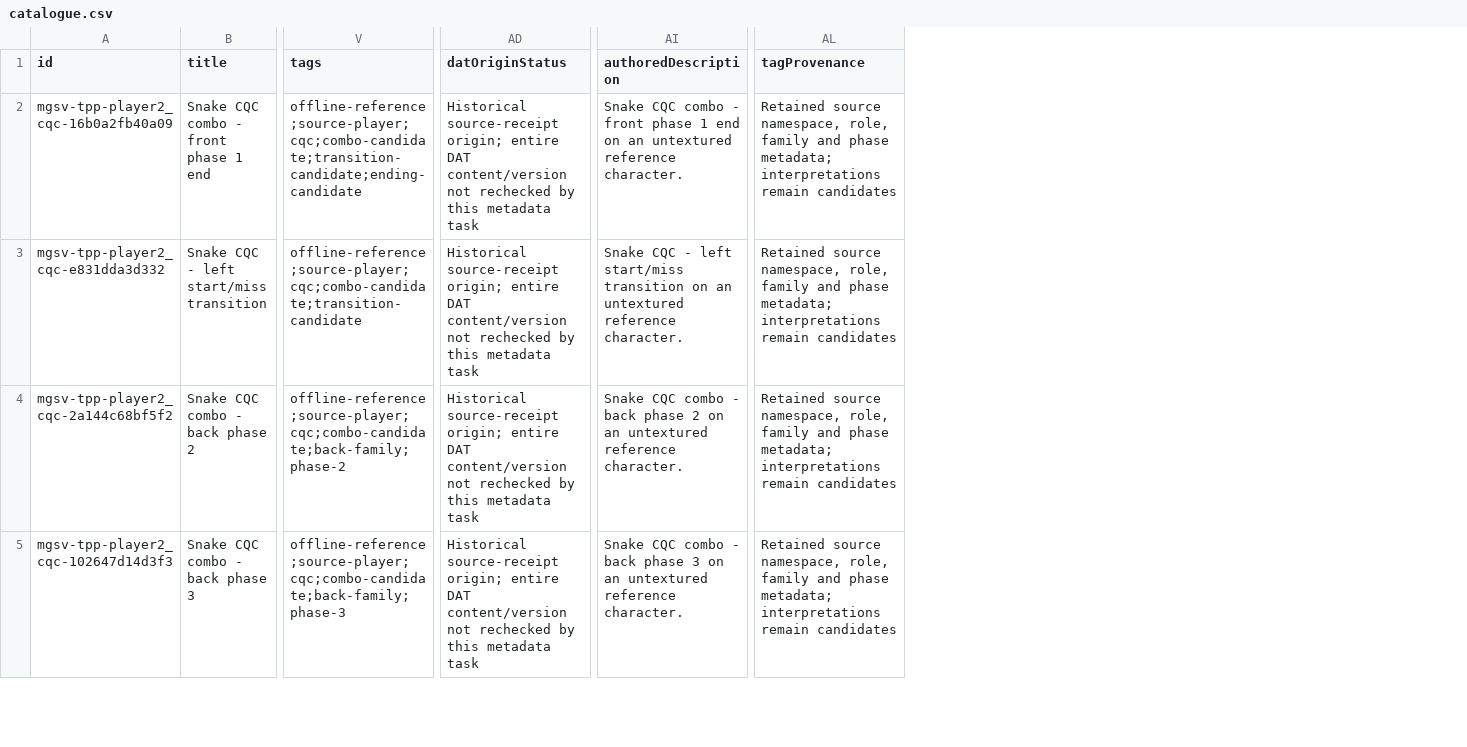
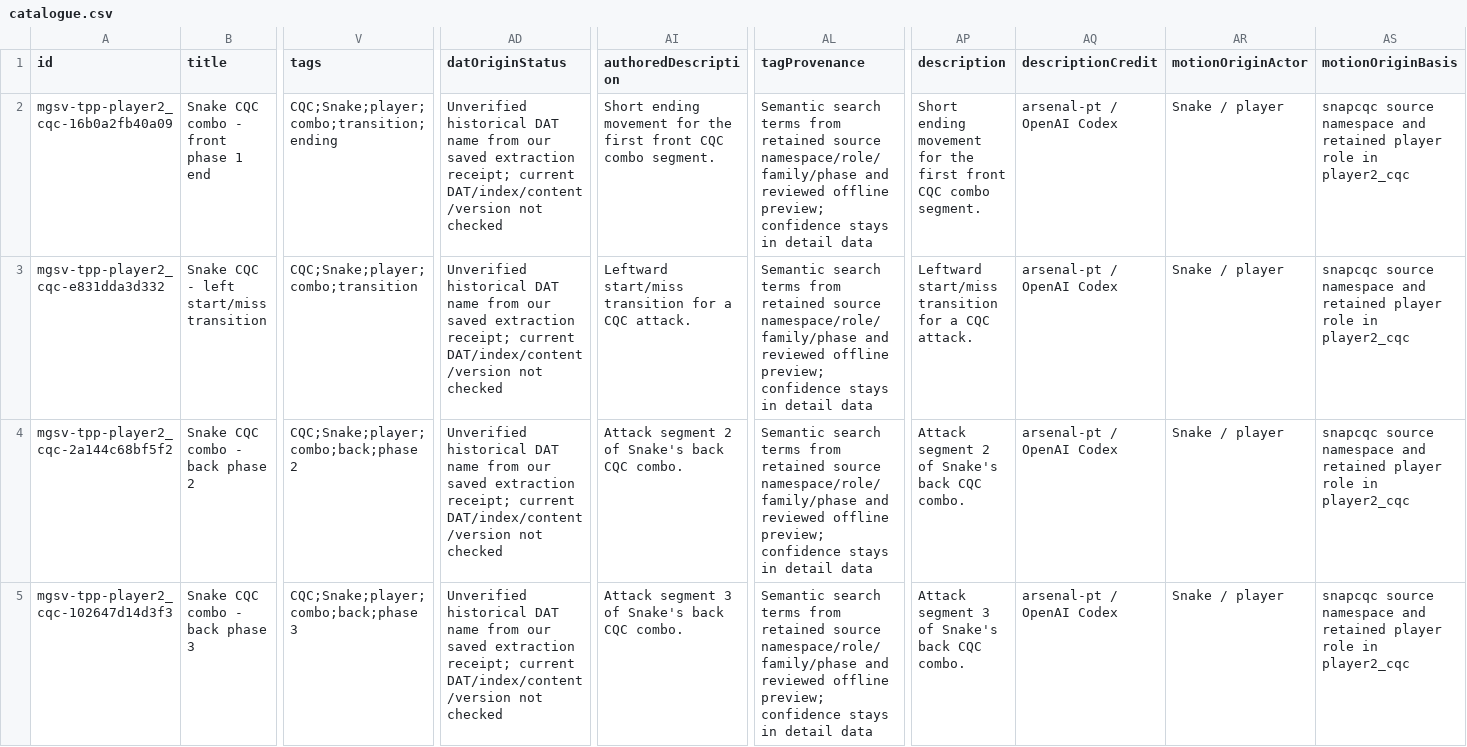
Before and after one commit to arsenal-pt/immersive-mother-base, a CSV file: research/animation-library/catalogue.csv, drawn as a sheet; only a part is shown, gaps mark what is left out; the diff covers the shown part only; the diff names each change by its address in the sheet, - before the commit and + after, or states it on an @@ line.

```diff
--- a/research/animation-library/catalogue.csv
+++ b/research/animation-library/catalogue.csv
+column AP (description), rows 2-5: Short ending movement for the first front CQC combo segment. | Leftward start/miss transition for a CQC attack. | Attack segment 2 of Snake's back CQC combo. | Attack segment 3 of Snake's back CQC combo.
+column AQ (descriptionCredit), rows 2-5: all arsenal-pt / OpenAI Codex
+column AR (motionOriginActor), rows 2-5: all Snake / player
+column AS (motionOriginBasis), rows 2-5: all snapcqc source namespace and retained player role in player2_cqc
-V2 (tags): offline-reference;source-player;cqc;combo-candidate;transition-candidate;ending-candidate
+V2 (tags): CQC;Snake;player;combo;transition;ending
-AD2:AD5 (datOriginStatus): Historical source-receipt origin; entire DAT content/version not rechecked by this metadata task
+AD2:AD5 (datOriginStatus): Unverified historical DAT name from our saved extraction receipt; current DAT/index/content/version not checked
-AI2 (authoredDescription): Snake CQC combo - front phase 1 end on an untextured reference character.
+AI2 (authoredDescription): Short ending movement for the first front CQC combo segment.
-AL2:AL5 (tagProvenance): Retained source namespace, role, family and phase metadata; interpretations remain candidates
+AL2:AL5 (tagProvenance): Semantic search terms from retained source namespace/role/family/phase and reviewed offline preview; confidence stays in detail data
-V3 (tags): offline-reference;source-player;cqc;combo-candidate;transition-candidate
+V3 (tags): CQC;Snake;player;combo;transition
-AI3 (authoredDescription): Snake CQC - left start/miss transition on an untextured reference character.
+AI3 (authoredDescription): Leftward start/miss transition for a CQC attack.
-V4 (tags): offline-reference;source-player;cqc;combo-candidate;back-family;phase-2
+V4 (tags): CQC;Snake;player;combo;back;phase 2
-AI4 (authoredDescription): Snake CQC combo - back phase 2 on an untextured reference character.
+AI4 (authoredDescription): Attack segment 2 of Snake's back CQC combo.
-V5 (tags): offline-reference;source-player;cqc;combo-candidate;back-family;phase-3
+V5 (tags): CQC;Snake;player;combo;back;phase 3
-AI5 (authoredDescription): Snake CQC combo - back phase 3 on an untextured reference character.
+AI5 (authoredDescription): Attack segment 3 of Snake's back CQC combo.
```
Also changed, not shown: 92 edited cells elsewhere in this file, 53 other files.
